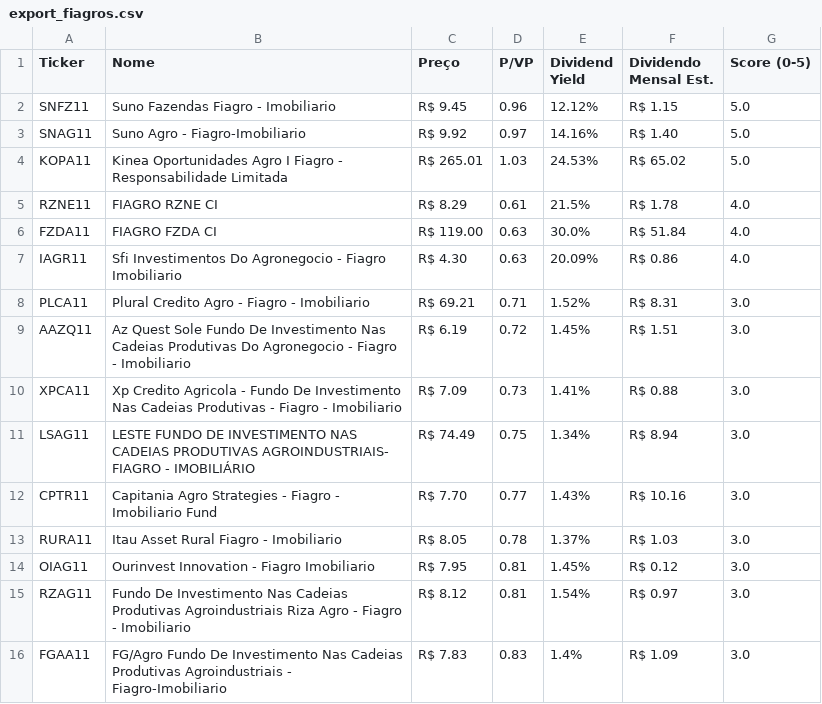
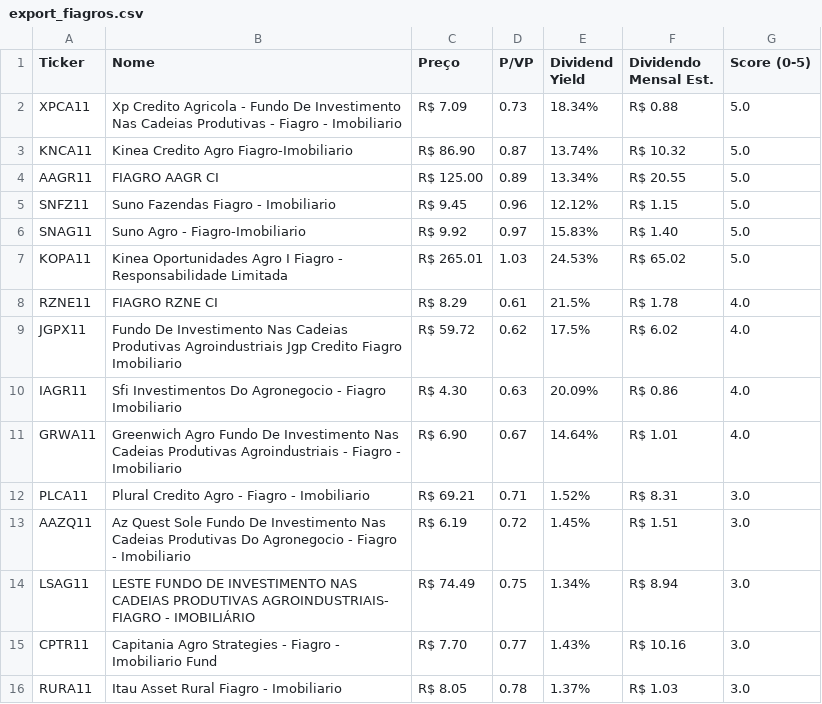
Before and after one commit to jucelinoss/radar_fundamentalista_b3, a CSV file: dev/export_fiagros.csv, drawn as a sheet; only a part is shown; the shorter side is filled out with more unchanged rows; the diff covers the shown part only.

```diff
--- a/dev/export_fiagros.csv
+++ b/dev/export_fiagros.csv
@@ -1,11 +1,14 @@
 Ticker,Nome,Preço,P/VP,Dividend Yield,Dividendo Mensal Est.,Score (0-5)
+XPCA11,Xp Credito Agricola - Fundo De Investimento Nas Cadeias Produtivas - Fiagro - Imobiliario,R$ 7.09,0.73,18.34%,R$ 0.88,5.0
+KNCA11,Kinea Credito Agro Fiagro-Imobiliario,R$ 86.90,0.87,13.74%,R$ 10.32,5.0
+AAGR11,FIAGRO AAGR CI,R$ 125.00,0.89,13.34%,R$ 20.55,5.0
 SNFZ11,Suno Fazendas Fiagro - Imobiliario,R$ 9.45,0.96,12.12%,R$ 1.15,5.0
-SNAG11,Suno Agro - Fiagro-Imobiliario,R$ 9.92,0.97,14.16%,R$ 1.40,5.0
+SNAG11,Suno Agro - Fiagro-Imobiliario,R$ 9.92,0.97,15.83%,R$ 1.40,5.0
 KOPA11,Kinea Oportunidades Agro I Fiagro - Responsabilidade Limitada,R$ 265.01,1.03,24.53%,R$ 65.02,5.0
 RZNE11,FIAGRO RZNE CI,R$ 8.29,0.61,21.5%,R$ 1.78,4.0
-FZDA11,FIAGRO FZDA CI,R$ 119.00,0.63,30.0%,R$ 51.84,4.0
+JGPX11,Fundo De Investimento Nas Cadeias Produtivas Agroindustriais Jgp Credito Fiagro Imobiliario,R$ 59.72,0.62,17.5%,R$ 6.02,4.0
 IAGR11,Sfi Investimentos Do Agronegocio - Fiagro Imobiliario,R$ 4.30,0.63,20.09%,R$ 0.86,4.0
+GRWA11,Greenwich Agro Fundo De Investimento Nas Cadeias Produtivas Agroindustriais - Fiagro - Imobiliario,R$ 6.90,0.67,14.64%,R$ 1.01,4.0
 PLCA11,Plural Credito Agro - Fiagro - Imobiliario,R$ 69.21,0.71,1.52%,R$ 8.31,3.0
 AAZQ11,Az Quest Sole Fundo De Investimento Nas Cadeias Produtivas Do Agronegocio - Fiagro - Imobiliario,R$ 6.19,0.72,1.45%,R$ 1.51,3.0
-XPCA11,Xp Credito Agricola - Fundo De Investimento Nas Cadeias Produtivas - Fiagro - Imobiliario,R$ 7.09,0.73,1.41%,R$ 0.88,3.0
 LSAG11,LESTE FUNDO DE INVESTIMENTO NAS CADEIAS PRODUTIVAS AGROINDUSTRIAIS- FIAGRO - IMOBILIÁRIO,R$ 74.49,0.75,1.34%,R$ 8.94,3.0
```
Also changed, not shown: 3 added rows, 6 removed rows and 4 edited cells elsewhere in this file, dev/export_fiis.csv, dev/export_stocks.csv, 3 other files.
